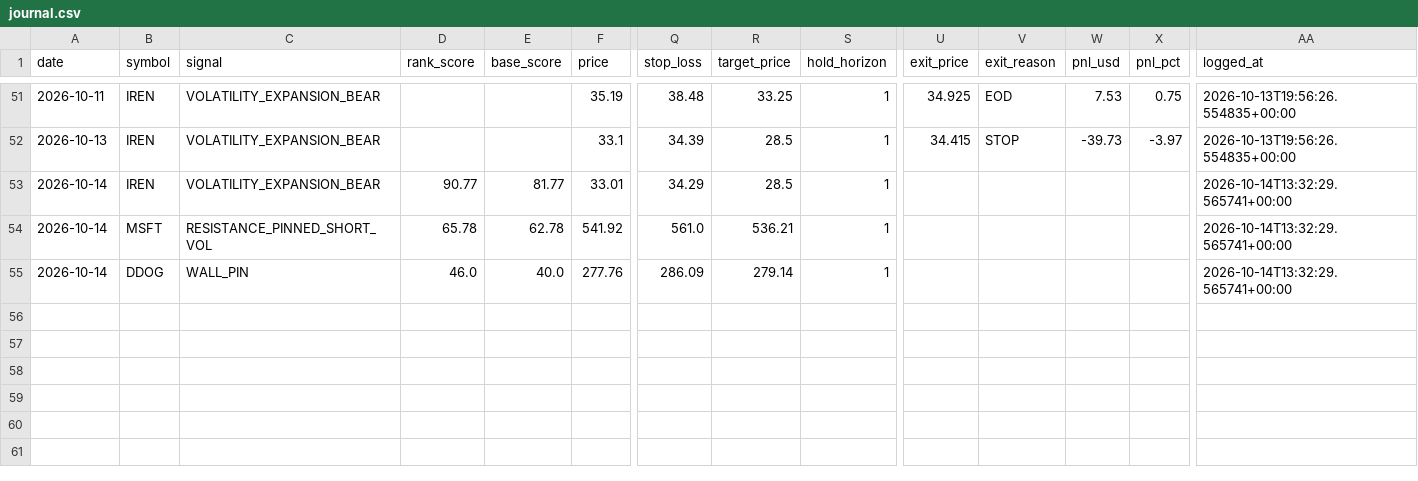
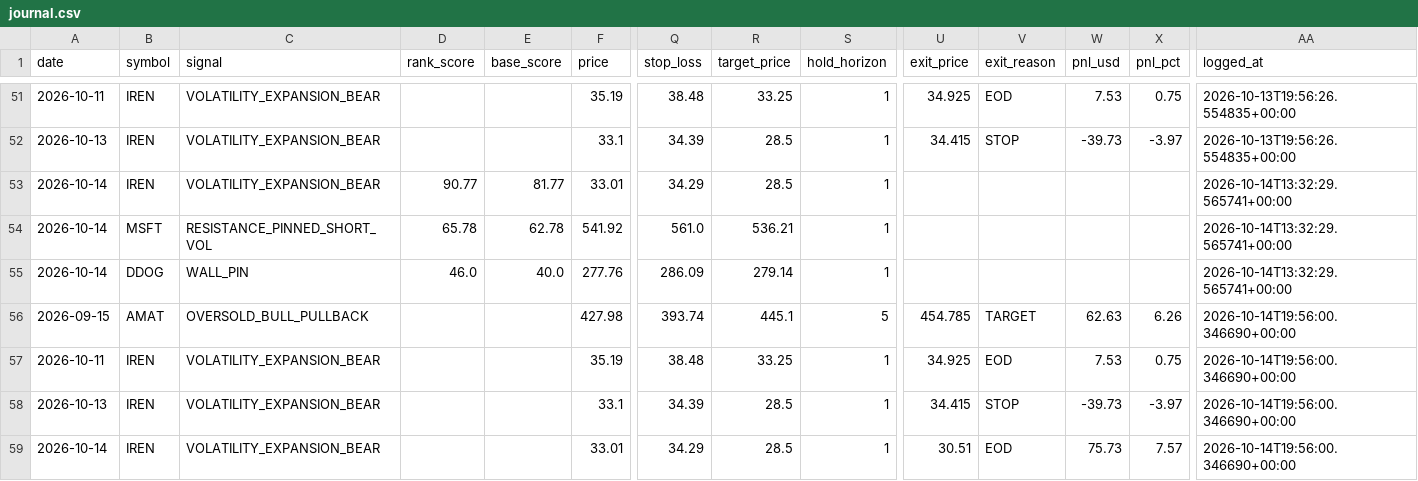
Before and after one commit to ujjwalmallem/SmartTrade, a CSV file: results/gex/journal.csv, drawn as a sheet; only a part is shown, gaps mark what is left out; rows hold the shown columns only; the diff names each change by its address in the sheet, - before the commit and + after, or states it on an @@ line.

Commit message:
gex results: outcomes 2026-10-14T1956Z

```diff
--- a/results/gex/journal.csv
+++ b/results/gex/journal.csv
+row 56: 2026-09-15 | AMAT | OVERSOLD_BULL_PULLBACK |  |  | 427.98 | 393.74 | 445.1 | 5 | 454.785 | TARGET | 62.63 | 6.26 | 2026-10-14T19:56:00.346690+00:00
+row 57: 2026-10-11 | IREN | VOLATILITY_EXPANSION_BEAR |  |  | 35.19 | 38.48 | 33.25 | 1 | 34.925 | EOD | 7.53 | 0.75 | 2026-10-14T19:56:00.346690+00:00
+row 58: 2026-10-13 | IREN | VOLATILITY_EXPANSION_BEAR |  |  | 33.1 | 34.39 | 28.5 | 1 | 34.415 | STOP | -39.73 | -3.97 | 2026-10-14T19:56:00.346690+00:00
+row 59: 2026-10-14 | IREN | VOLATILITY_EXPANSION_BEAR |  |  | 33.01 | 34.29 | 28.5 | 1 | 30.51 | EOD | 75.73 | 7.57 | 2026-10-14T19:56:00.346690+00:00
```
